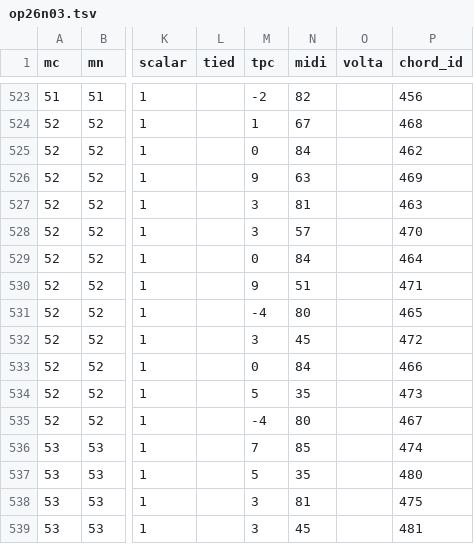
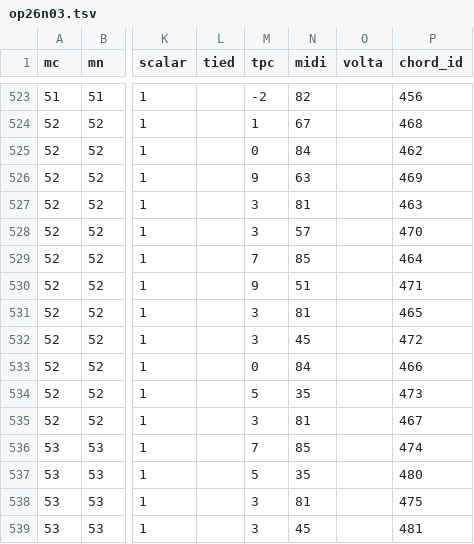
Before and after one commit to DCMLab/medtner_tales, a TSV file: notes/op26n03.tsv, drawn as a sheet; only a part is shown, gaps mark what is left out; the diff names each change by its address in the sheet, - before the commit and + after, or states it on an @@ line.

```diff
--- a/notes/op26n03.tsv
+++ b/notes/op26n03.tsv
-M529 (tpc): 0
+M529 (tpc): 7
-N529 (midi): 84
+N529 (midi): 85
-M531 (tpc): -4
+M531 (tpc): 3
-N531 (midi): 80
+N531 (midi): 81
-M535 (tpc): -4
+M535 (tpc): 3
-N535 (midi): 80
+N535 (midi): 81
```
Also changed, not shown: harmonies/op26n03.tsv, metadata.tsv, 1 other file.
